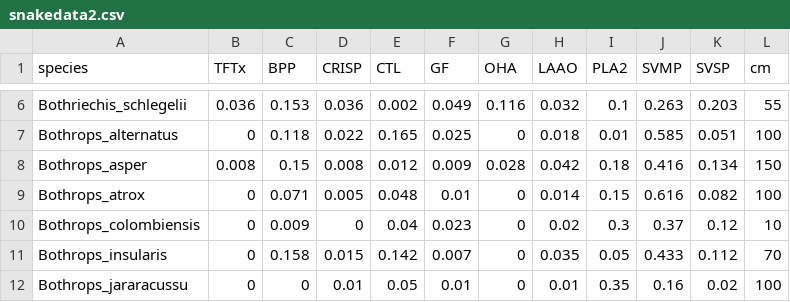
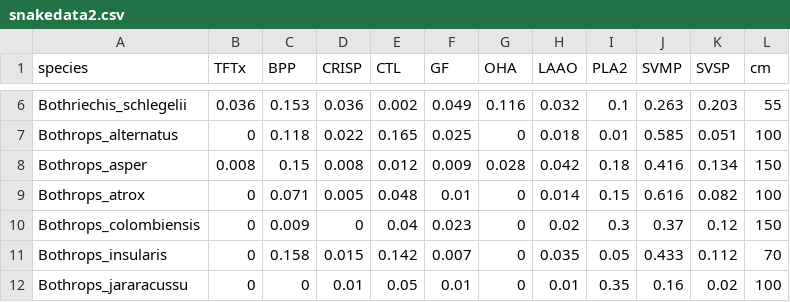
Before and after one commit to agneeshbarua/VC-Project, a CSV file: Data/snakedata2.csv, drawn as a sheet; only a part is shown, gaps mark what is left out.

Commit message:
Added size of B.jaraca, insularis, columbiensis

```diff
--- a/Data/snakedata2.csv
+++ b/Data/snakedata2.csv
@@ -9,3 +9,3 @@ Bothrops_asper,0.008,0.15,0.008,0.012,0.009,0.028,0.042,0.18,0.416,0.134,150
 Bothrops_atrox,0,0.071,0.005,0.048,0.01,0,0.014,0.15,0.616,0.082,100
-Bothrops_colombiensis,0,0.009,0,0.04,0.023,0,0.02,0.3,0.37,0.12,10
+Bothrops_colombiensis,0,0.009,0,0.04,0.023,0,0.02,0.3,0.37,0.12,150
 Bothrops_insularis,0,0.158,0.015,0.142,0.007,0,0.035,0.05,0.433,0.112,70
```
